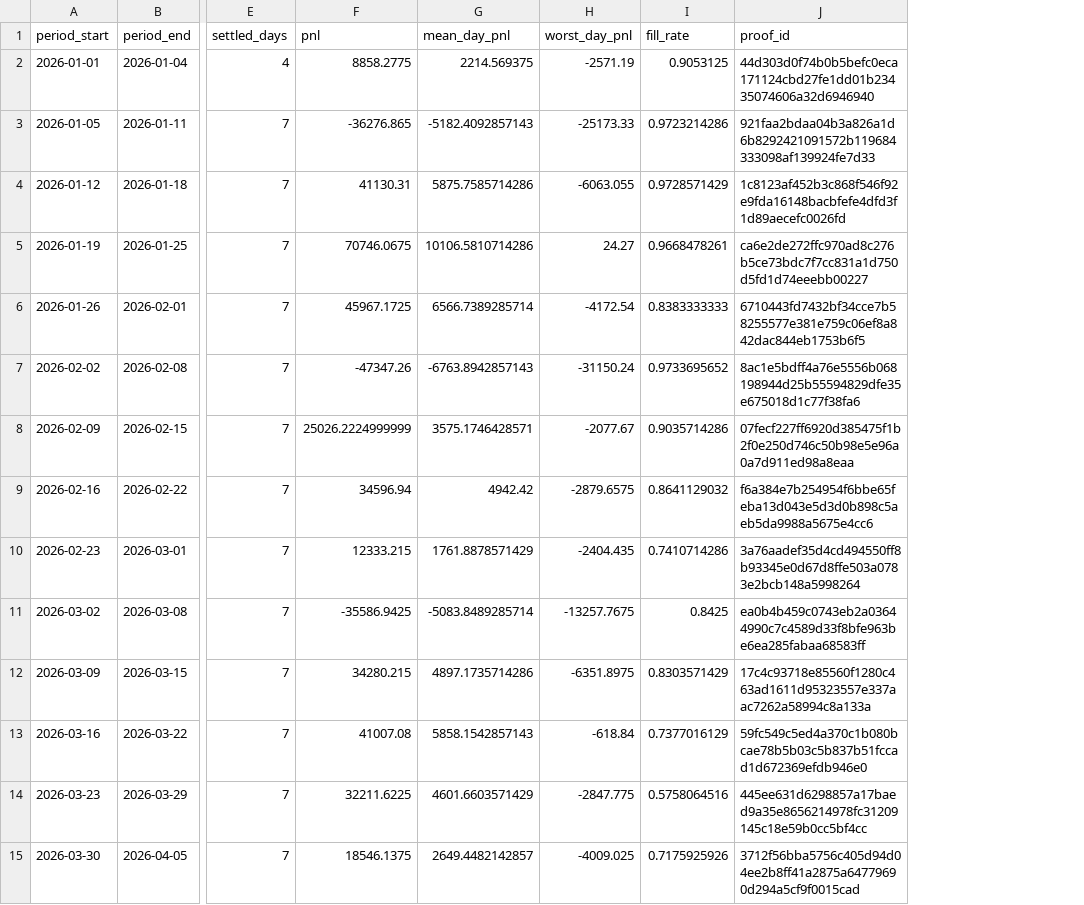
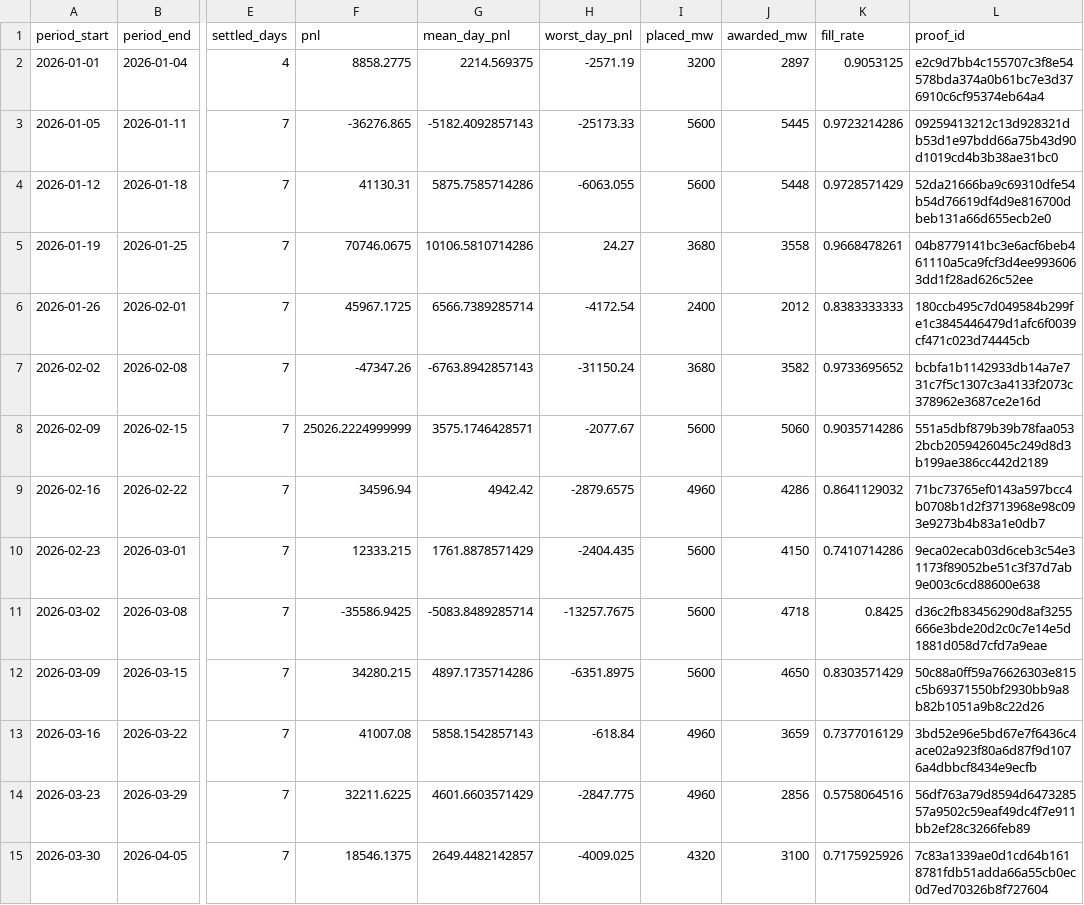
Before and after one commit to jameskim247/ptp-track-record, a CSV file: data/series-01/weekly.csv, drawn as a sheet; only a part is shown, gaps mark what is left out; addresses are those after the commit; the diff covers the shown part only; the diff names each change by its address in the sheet, - before the commit and + after, or states it on an @@ line.

```diff
--- a/data/series-01/weekly.csv
+++ b/data/series-01/weekly.csv
+column I (placed_mw), rows 2-15: 3200 | 5600 | 5600 | 3680 | 2400 | 3680 | 5600 | 4960 | 5600 | 5600 | 5600 | 4960 | 4960 | 4320
+column J (awarded_mw), rows 2-15: 2897 | 5445 | 5448 | 3558 | 2012 | 3582 | 5060 | 4286 | 4150 | 4718 | 4650 | 3659 | 2856 | 3100
-L2 (proof_id): 44d303d0f74b0b5befc0eca171124cbd27fe1dd01b23435074606a32d6946940
+L2 (proof_id): e2c9d7bb4c155707c3f8e54578bda374a0b61bc7e3d376910c6cf95374eb64a4
-L3 (proof_id): 921faa2bdaa04b3a826a1d6b8292421091572b119684333098af139924fe7d33
+L3 (proof_id): 09259413212c13d928321db53d1e97bdd66a75b43d90d1019cd4b3b38ae31bc0
-L4 (proof_id): 1c8123af452b3c868f546f92e9fda16148bacbfefe4dfd3f1d89aecefc0026fd
+L4 (proof_id): 52da21666ba9c69310dfe54b54d76619df4d9e816700dbeb131a66d655ecb2e0
-L5 (proof_id): ca6e2de272ffc970ad8c276b5ce73bdc7f7cc831a1d750d5fd1d74eeebb00227
+L5 (proof_id): 04b8779141bc3e6acf6beb461110a5ca9fcf3d4ee9936063dd1f28ad626c52ee
-L6 (proof_id): 6710443fd7432bf34cce7b58255577e381e759c06ef8a842dac844eb1753b6f5
+L6 (proof_id): 180ccb495c7d049584b299fe1c3845446479d1afc6f0039cf471c023d74445cb
-L7 (proof_id): 8ac1e5bdff4a76e5556b068198944d25b55594829dfe35e675018d1c77f38fa6
+L7 (proof_id): bcbfa1b1142933db14a7e731c7f5c1307c3a4133f2073c378962e3687ce2e16d
-L8 (proof_id): 07fecf227ff6920d385475f1b2f0e250d746c50b98e5e96a0a7d911ed98a8eaa
+L8 (proof_id): 551a5dbf879b39b78faa0532bcb2059426045c249d8d3b199ae386cc442d2189
-L9 (proof_id): f6a384e7b254954f6bbe65feba13d043e5d3d0b898c5aeb5da9988a5675e4cc6
+L9 (proof_id): 71bc73765ef0143a597bcc4b0708b1d2f3713968e98c093e9273b4b83a1e0db7
-L10 (proof_id): 3a76aadef35d4cd494550ff8b93345e0d67d8ffe503a0783e2bcb148a5998264
+L10 (proof_id): 9eca02ecab03d6ceb3c54e31173f89052be51c3f37d7ab9e003c6cd88600e638
-L11 (proof_id): ea0b4b459c0743eb2a03644990c7c4589d33f8bfe963be6ea285fabaa68583ff
+L11 (proof_id): d36c2fb83456290d8af3255666e3bde20d2c0c7e14e5d1881d058d7cfd7a9eae
-L12 (proof_id): 17c4c93718e85560f1280c463ad1611d95323557e337aac7262a58994c8a133a
+L12 (proof_id): 50c88a0ff59a76626303e815c5b69371550bf2930bb9a8b82b1051a9b8c22d26
-L13 (proof_id): 59fc549c5ed4a370c1b080bcae78b5b03c5b837b51fccad1d672369efdb946e0
+L13 (proof_id): 3bd52e96e5bd67e7f6436c4ace02a923f80a6d87f9d1076a4dbbcf8434e9ecfb
-L14 (proof_id): 445ee631d6298857a17baed9a35e8656214978fc31209145c18e59b0cc5bf4cc
+L14 (proof_id): 56df763a79d8594d647328557a9502c59eaf49dc4f7e911bb2ef28c3266feb89
-L15 (proof_id): 3712f56bba5756c405d94d04ee2b8ff41a2875a64779690d294a5cf9f0015cad
+L15 (proof_id): 7c83a1339ae0d1cd64b1618781fdb51adda66a55cb0ec0d7ed70326b8f727604
```
Also changed, not shown: 25 edited cells elsewhere in this file, data/series-01/daily.csv, data/series-01/monthly.csv, 3 other files.
